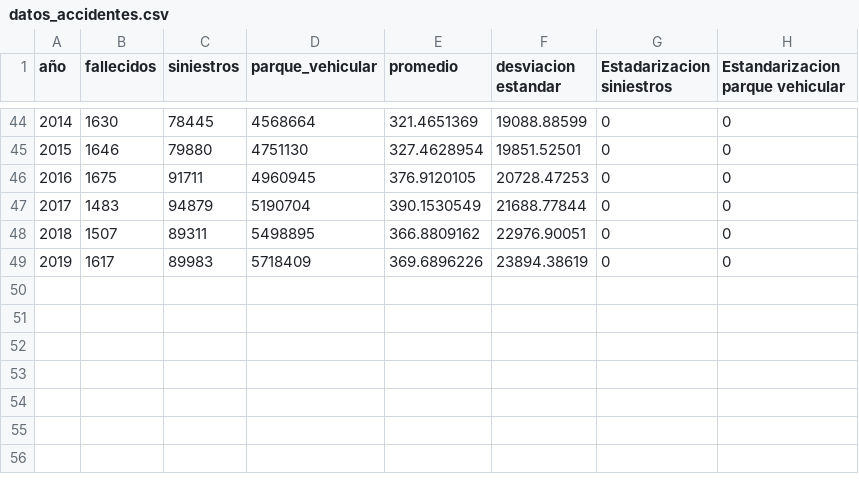
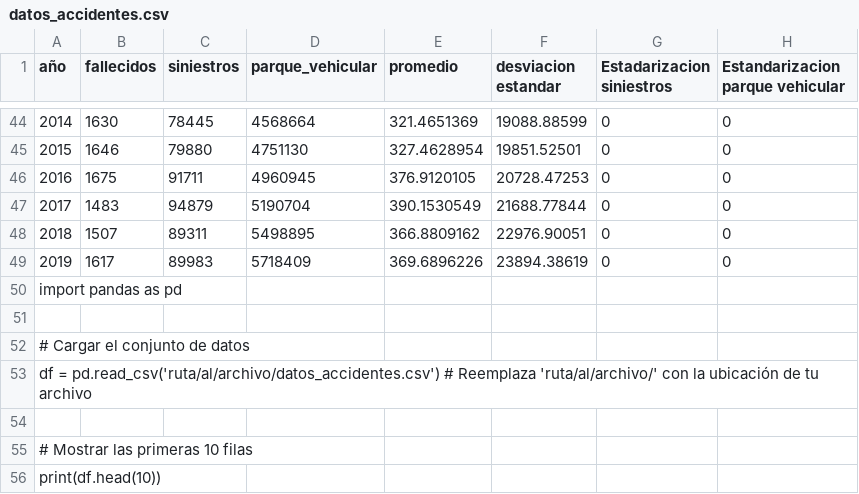
Before and after one commit to danteruiz01/IA-2, a CSV file: datos_accidentes.csv, drawn as a sheet; only a part is shown, gaps mark what is left out; the diff names each change by its address in the sheet, - before the commit and + after, or states it on an @@ line.

Commit message:
Update datos_accidentes.csv

```diff
--- a/datos_accidentes.csv
+++ b/datos_accidentes.csv
+row 50: import pandas as pd
+row 51: (empty)
+row 52: # Cargar el conjunto de datos
+row 53: df = pd.read_csv('ruta/al/archivo/datos_accidentes.csv') # Reemplaza 'ruta/al/archivo/' con la ubicación de tu archivo
+row 54: (empty)
+row 55: # Mostrar las primeras 10 filas
+row 56: print(df.head(10))
```
